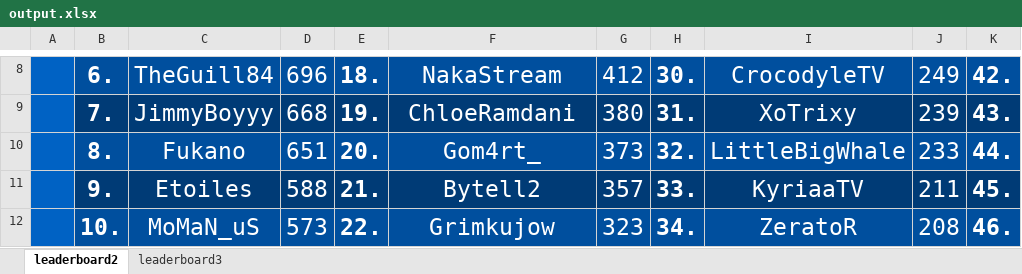
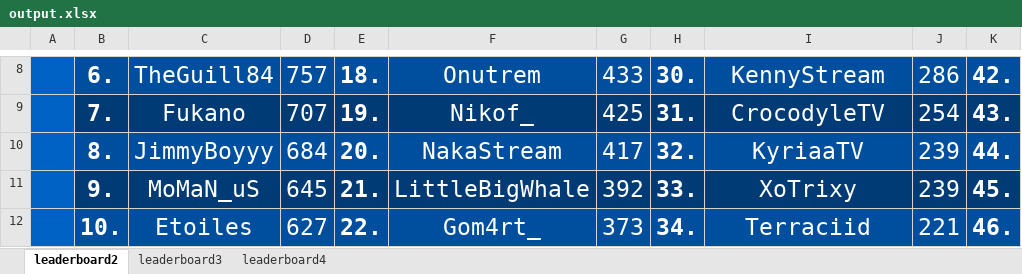
Before and after one commit to ThibautChoppy/MCStatsCompiler, an Excel workbook: cobblemon_module/output.xlsx, sheet leaderboard2, drawn as a sheet; only a part is shown, gaps mark what is left out; values as stored, in another font and other column widths than the file's, no borders; the diff covers the shown part only; the diff names each change by its address in the sheet, - before the commit and + after, or states it on an @@ line.

Commit message:
Legendary leaderboard feature

```diff
--- a/cobblemon_module/output.xlsx (sheet leaderboard2)
+++ b/cobblemon_module/output.xlsx (sheet leaderboard2)
+sheet tab: leaderboard4
-D8: 696
+D8: 757
-F8: NakaStream
+F8: Onutrem
-G8: 412
+G8: 433
-I8: CrocodyleTV
+I8: KennyStream
-J8: 249
+J8: 286
-C9: JimmyBoyyy
+C9: Fukano
-D9: 668
+D9: 707
-F9: ChloeRamdani
+F9: Nikof_
-G9: 380
+G9: 425
-I9: XoTrixy
+I9: CrocodyleTV
-J9: 239
+J9: 254
-C10: Fukano
+C10: JimmyBoyyy
-D10: 651
+D10: 684
-F10: Gom4rt_
+F10: NakaStream
-G10: 373
+G10: 417
-I10: LittleBigWhale
+I10: KyriaaTV
-J10: 233
+J10: 239
-C11: Etoiles
+C11: MoMaN_uS
-D11: 588
+D11: 645
-F11: Bytell2
+F11: LittleBigWhale
-G11: 357
+G11: 392
-I11: KyriaaTV
+I11: XoTrixy
-J11: 211
+J11: 239
-C12: MoMaN_uS
+C12: Etoiles
-D12: 573
+D12: 627
-F12: Grimkujow
+F12: Gom4rt_
-G12: 323
+G12: 373
-I12: ZeratoR
+I12: Terraciid
-J12: 208
+J12: 221
```
Also changed, not shown: 42 edited cells elsewhere in this sheet, sheet leaderboard3, 6 other files.
